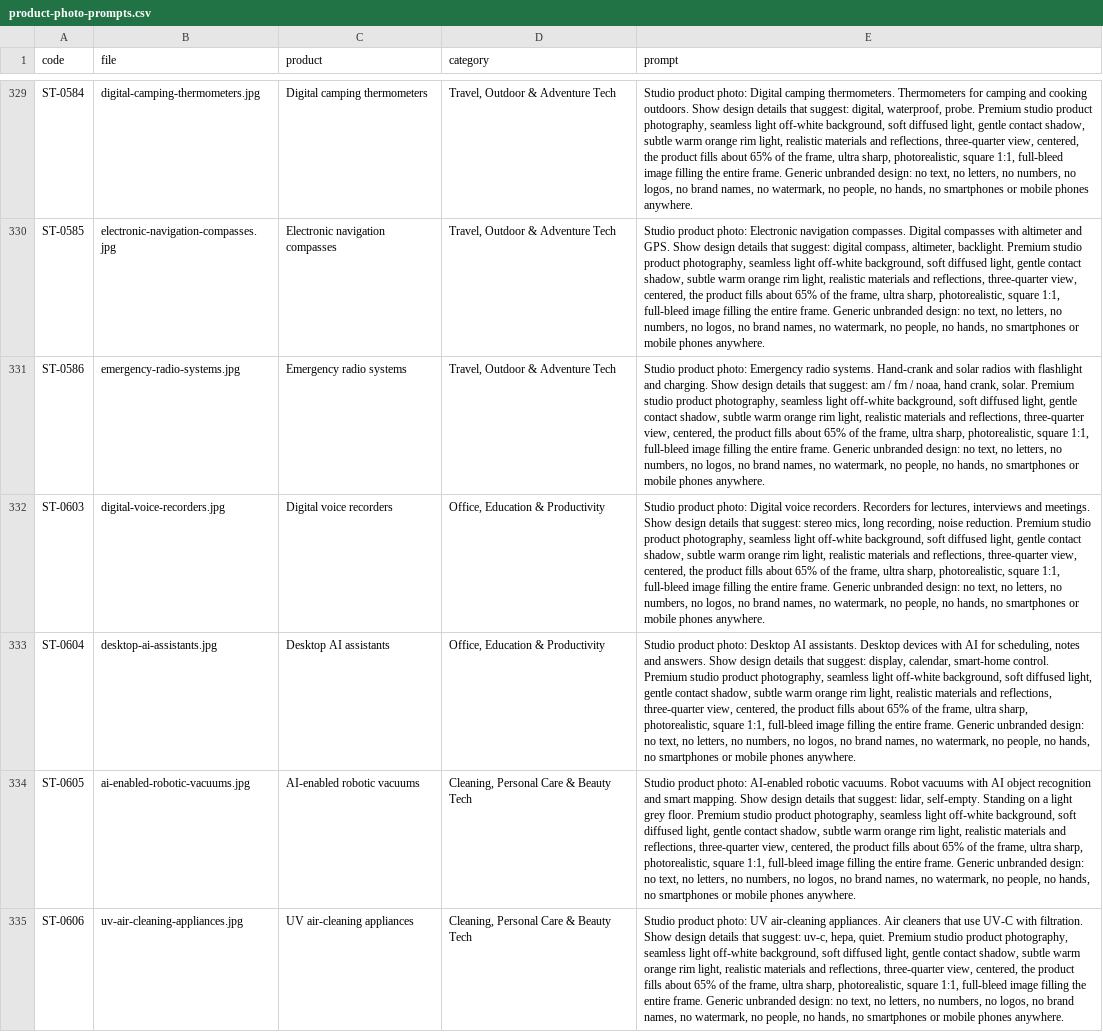
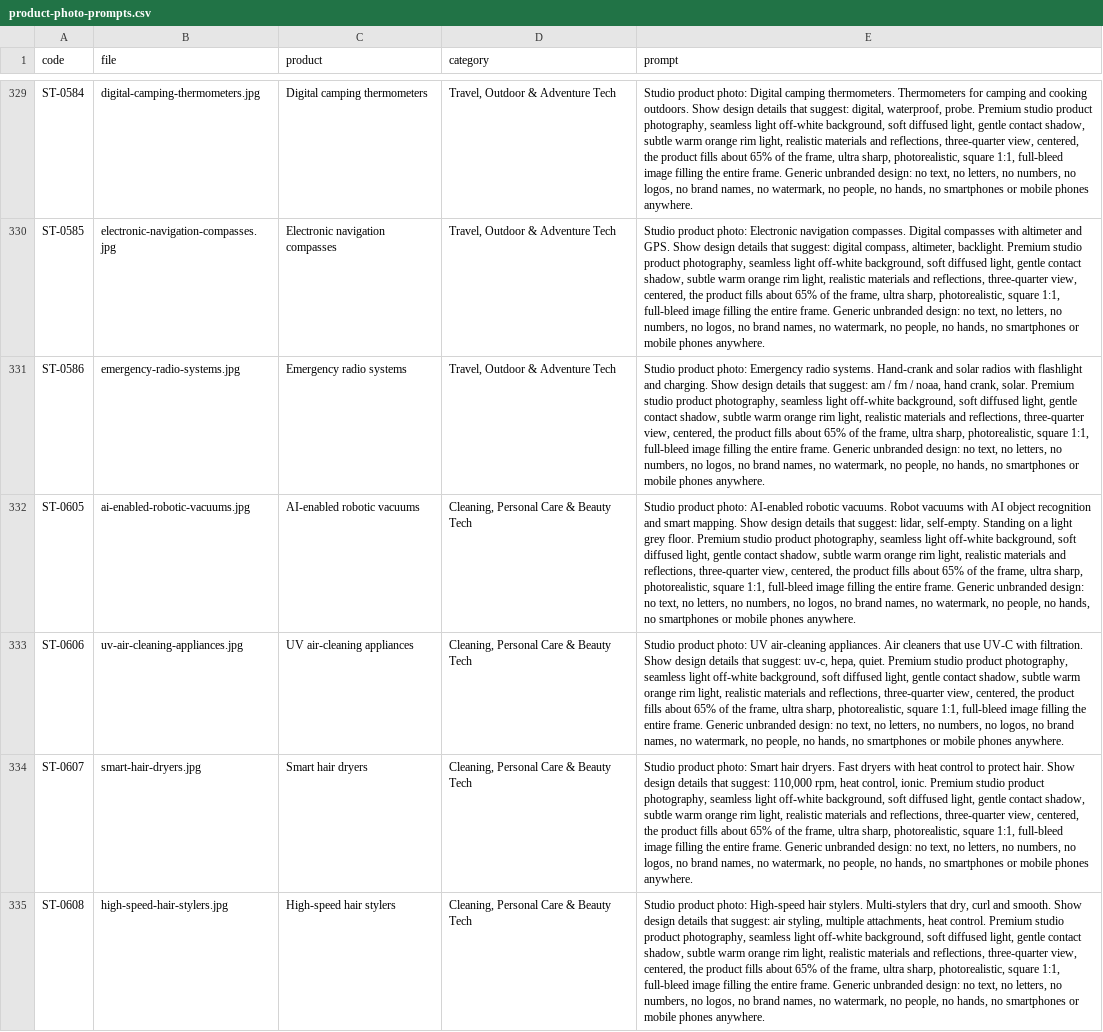
Before and after one commit to tahoor302-cloud/sikandartech, a CSV file: sikandartech/product-photo-prompts.csv, drawn as a sheet; only a part is shown, gaps mark what is left out; the shorter side is filled out with more unchanged rows; the diff names each change by its address in the sheet, - before the commit and + after, or states it on an @@ line.

```diff
--- a/sikandartech/product-photo-prompts.csv
+++ b/sikandartech/product-photo-prompts.csv
-row 332: ST-0603 | digital-voice-recorders.jpg | Digital voice recorders | Office, Education & Productivity | Studio product photo: Digital voice recorders. Recorders for lectures, interviews and meetings. Show design details that suggest: stereo mics, long recording, noise reduction. Premium studio product photography, seamless light off-white background, soft diffused light, gentle contact shadow, subtle warm orange rim light, realistic materials and reflections, three-quarter view, centered, the product fills about 65% of the frame, ultra sharp, photorealistic, square 1:1, full-bleed image filling the entire frame. Generic unbranded design: no text, no letters, no numbers, no logos, no brand names, no watermark, no people, no hands, no smartphones or mobile phones anywhere.
-row 333: ST-0604 | desktop-ai-assistants.jpg | Desktop AI assistants | Office, Education & Productivity | Studio product photo: Desktop AI assistants. Desktop devices with AI for scheduling, notes and answers. Show design details that suggest: display, calendar, smart-home control. Premium studio product photography, seamless light off-white background, soft diffused light, gentle contact shadow, subtle warm orange rim light, realistic materials and reflections, three-quarter view, centered, the product fills about 65% of the frame, ultra sharp, photorealistic, square 1:1, full-bleed image filling the entire frame. Generic unbranded design: no text, no letters, no numbers, no logos, no brand names, no watermark, no people, no hands, no smartphones or mobile phones anywhere.
```
Also changed, not shown: 4 other files.
